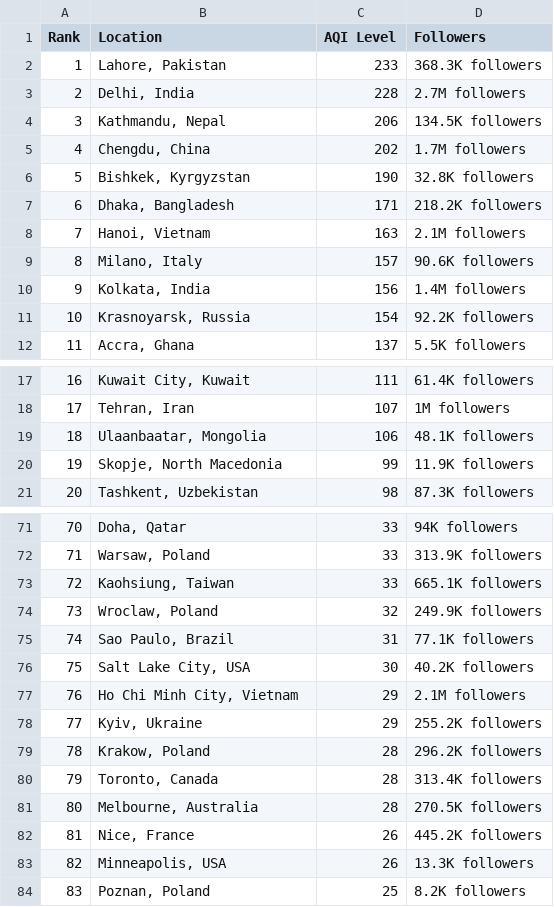
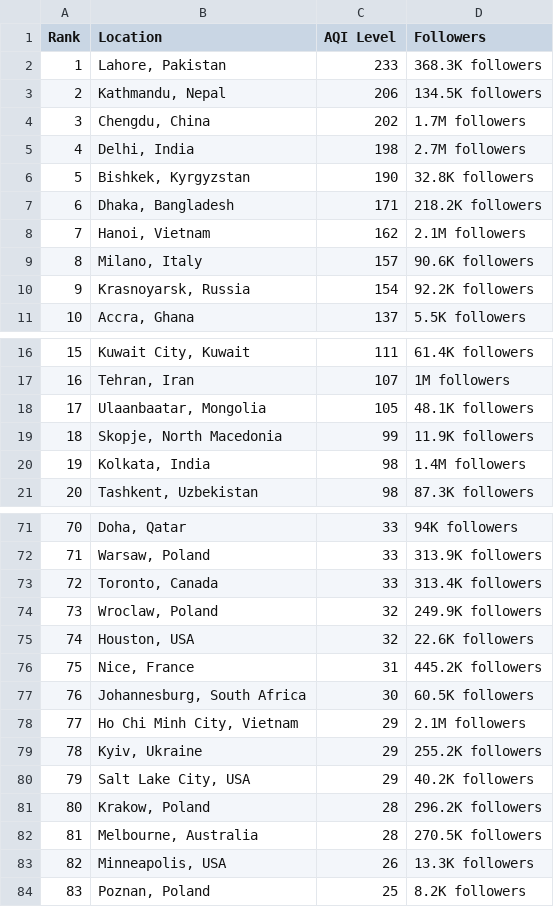
Before and after one commit to dipunew/Most-Polluted-Cities-in-The-World, a CSV file: air-quality.csv, drawn as a sheet; only a part is shown, gaps mark what is left out; removed rows and columns are numbered as before the commit, all else as after; the diff covers the shown part only; the diff names each change by its address in the sheet, - before the commit and + after, or states it on an @@ line.

```diff
--- a/air-quality.csv
+++ b/air-quality.csv
-row 3: 2 | Delhi, India | 228 | 2.7M followers
@@ column A (Rank) renumbered between rows 3 and 109 @@
+row 5: 4 | Delhi, India | 198 | 2.7M followers
-C8 (AQI Level): 163
+C8 (AQI Level): 162
-row 10: 9 | Kolkata, India | 156 | 1.4M followers
-C18 (AQI Level): 106
+C18 (AQI Level): 105
+row 20: 19 | Kolkata, India | 98 | 1.4M followers
-B73 (Location): Kaohsiung, Taiwan
+B73 (Location): Toronto, Canada
-D73 (Followers): 665.1K followers
+D73 (Followers): 313.4K followers
+row 75: 74 | Houston, USA | 32 | 22.6K followers
-B76 (Location): Sao Paulo, Brazil
+B76 (Location): Nice, France
-D76 (Followers): 77.1K followers
+D76 (Followers): 445.2K followers
-B77 (Location): Salt Lake City, USA
+B77 (Location): Johannesburg, South Africa
-D77 (Followers): 40.2K followers
+D77 (Followers): 60.5K followers
+row 80: 79 | Salt Lake City, USA | 29 | 40.2K followers
-row 80: 79 | Toronto, Canada | 28 | 313.4K followers
-row 82: 81 | Nice, France | 26 | 445.2K followers
```
Also changed, not shown: 9 added rows, 9 removed rows and 5 edited cells elsewhere in this file.
